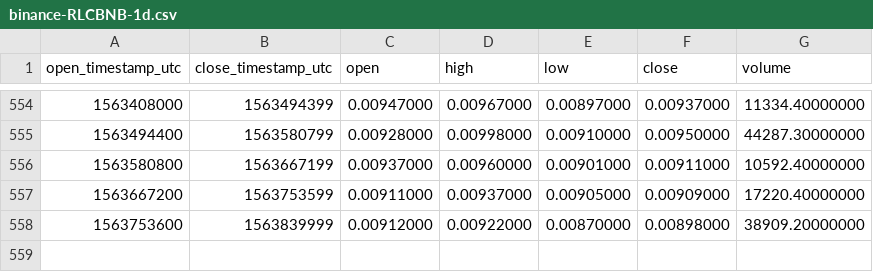
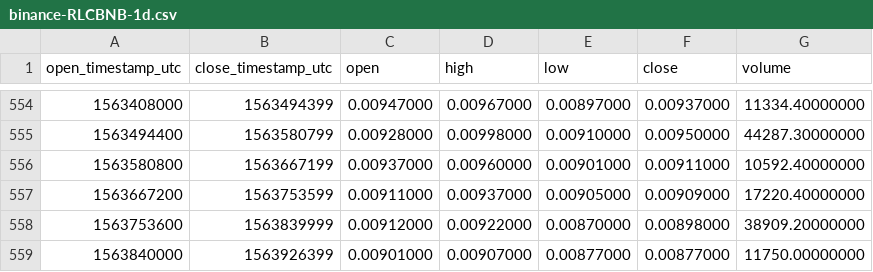
Before and after one commit to cryptobigbro/binance-RLCBNB, a CSV file: binance-RLCBNB-1d.csv, drawn as a sheet; only a part is shown, gaps mark what is left out.

Commit message:
Update OHLCV data.

```diff
--- a/binance-RLCBNB-1d.csv
+++ b/binance-RLCBNB-1d.csv
@@ -558 +558,2 @@ open_timestamp_utc,close_timestamp_utc,open,high,low,close,volume
 1563753600,1563839999,0.00912000,0.00922000,0.00870000,0.00898000,38909.20000000
+1563840000,1563926399,0.00901000,0.00907000,0.00877000,0.00877000,11750.00000000
```
Also changed, not shown: 1 other file.
